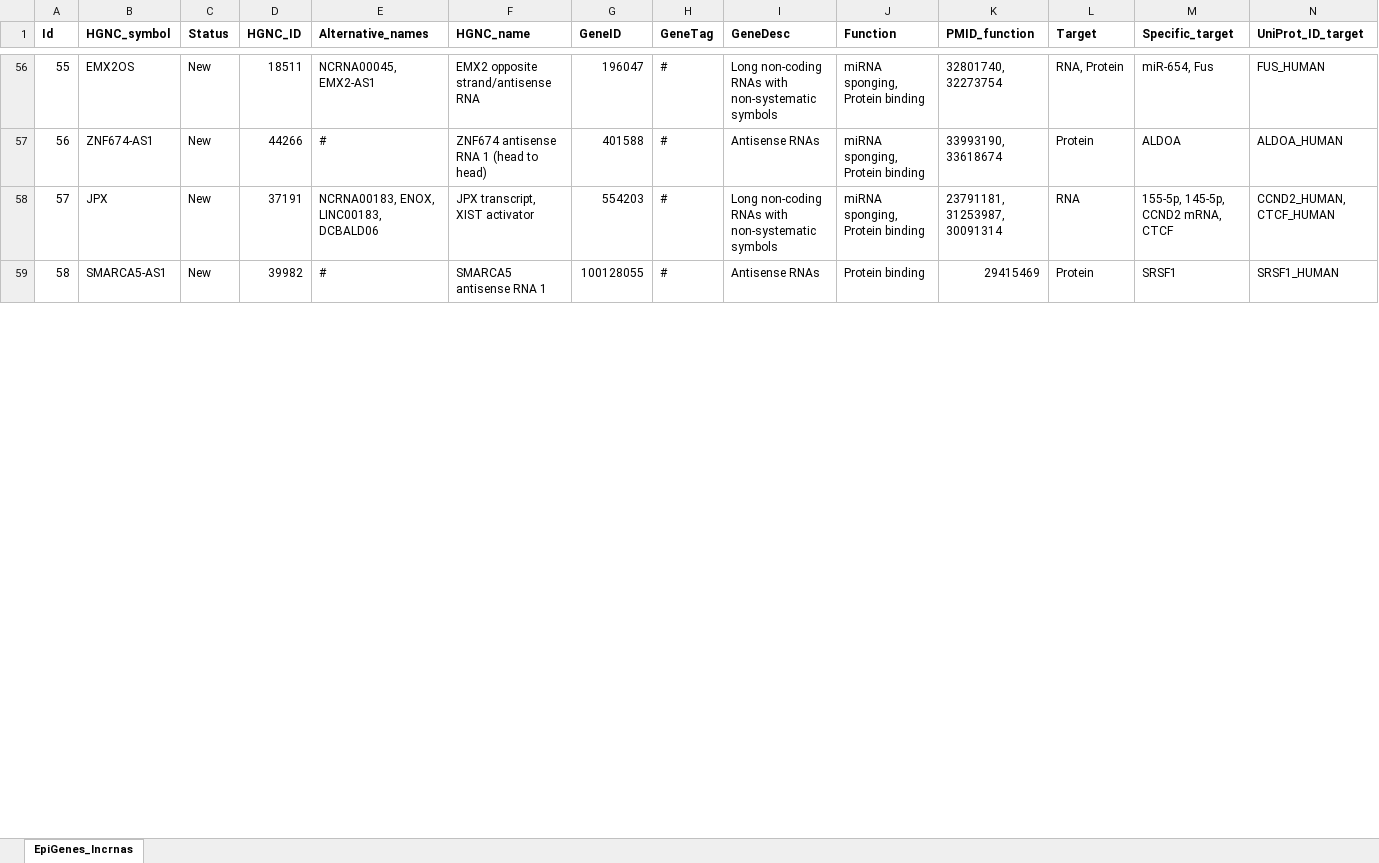
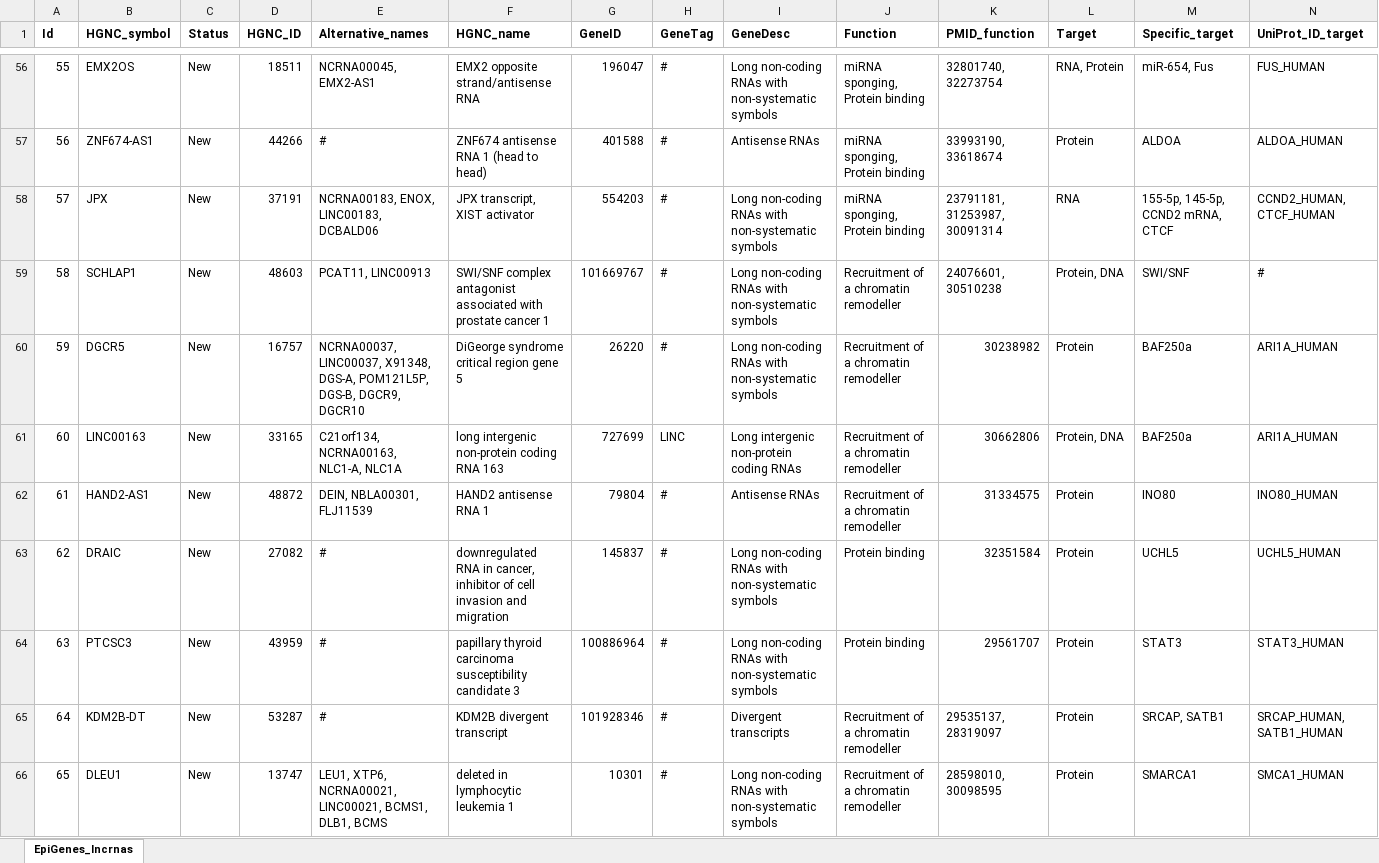
Before and after one commit to autosome-ru/epifactors_webapp, an Excel workbook: public/public_data/v1.8.0/EpiGenes_lncrnas.xlsx, sheet EpiGenes_lncrnas, drawn as a sheet; only a part is shown, gaps mark what is left out; values as stored, in another font and other column widths than the file's, no borders; charts and pictures not drawn; removed rows and columns are numbered as before the commit, all else as after; rows hold the shown columns only; the diff covers the shown part only; the diff names each change by its address in the sheet, - before the commit and + after, or states it on an @@ line.

```diff
--- a/public/public_data/v1.8.0/EpiGenes_lncrnas.xlsx (sheet EpiGenes_lncrnas)
+++ b/public/public_data/v1.8.0/EpiGenes_lncrnas.xlsx (sheet EpiGenes_lncrnas)
-row 59: 58 | SMARCA5-AS1 | New | 39982 | # | SMARCA5 antisense RNA 1 | 100128055 | # | Antisense RNAs | Protein binding | 29415469 | Protein | SRSF1 | SRSF1_HUMAN
+row 59: 58 | SCHLAP1 | New | 48603 | PCAT11, LINC00913 | SWI/SNF complex antagonist associated with prostate cancer 1 | 101669767 | # | Long non-coding RNAs with non-systematic symbols | Recruitment of a chromatin remodeller | 24076601, 30510238 | Protein, DNA | SWI/SNF | #
+row 60: 59 | DGCR5 | New | 16757 | NCRNA00037, LINC00037, X91348, DGS-A, POM121L5P, DGS-B, DGCR9, DGCR10 | DiGeorge syndrome critical region gene 5 | 26220 | # | Long non-coding RNAs with non-systematic symbols | Recruitment of a chromatin remodeller | 30238982 | Protein | BAF250a | ARI1A_HUMAN
+row 61: 60 | LINC00163 | New | 33165 | C21orf134, NCRNA00163, NLC1-A, NLC1A | long intergenic non-protein coding RNA 163 | 727699 | LINC | Long intergenic non-protein coding RNAs | Recruitment of a chromatin remodeller | 30662806 | Protein, DNA | BAF250a | ARI1A_HUMAN
+row 62: 61 | HAND2-AS1 | New | 48872 | DEIN, NBLA00301, FLJ11539 | HAND2 antisense RNA 1 | 79804 | # | Antisense RNAs | Recruitment of a chromatin remodeller | 31334575 | Protein | INO80 | INO80_HUMAN
+row 63: 62 | DRAIC | New | 27082 | # | downregulated RNA in cancer, inhibitor of cell invasion and migration | 145837 | # | Long non-coding RNAs with non-systematic symbols | Protein binding | 32351584 | Protein | UCHL5 | UCHL5_HUMAN
+row 64: 63 | PTCSC3 | New | 43959 | # | papillary thyroid carcinoma susceptibility candidate 3 | 100886964 | # | Long non-coding RNAs with non-systematic symbols | Protein binding | 29561707 | Protein | STAT3 | STAT3_HUMAN
+row 65: 64 | KDM2B-DT | New | 53287 | # | KDM2B divergent transcript | 101928346 | # | Divergent transcripts | Recruitment of a chromatin remodeller | 29535137, 28319097 | Protein | SRCAP, SATB1 | SRCAP_HUMAN, SATB1_HUMAN
+row 66: 65 | DLEU1 | New | 13747 | LEU1, XTP6, NCRNA00021, LINC00021, BCMS1, DLB1, BCMS | deleted in lymphocytic leukemia 1 | 10301 | # | Long non-coding RNAs with non-systematic symbols | Recruitment of a chromatin remodeller | 28598010, 30098595 | Protein | SMARCA1 | SMCA1_HUMAN
```
Also changed, not shown: 50 added rows, 16 edited cells and row numbers in column A elsewhere in this sheet.
